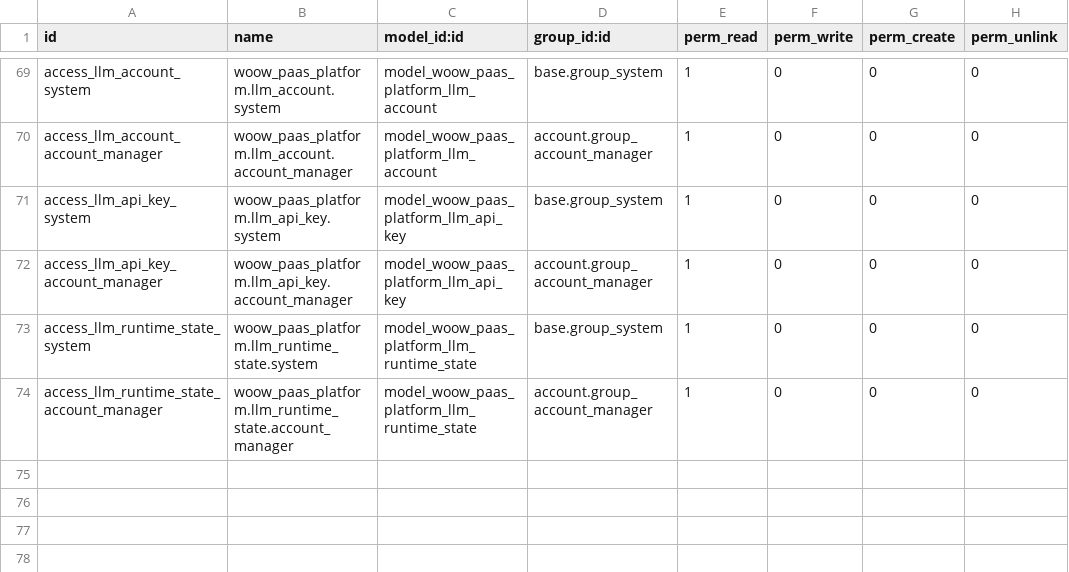
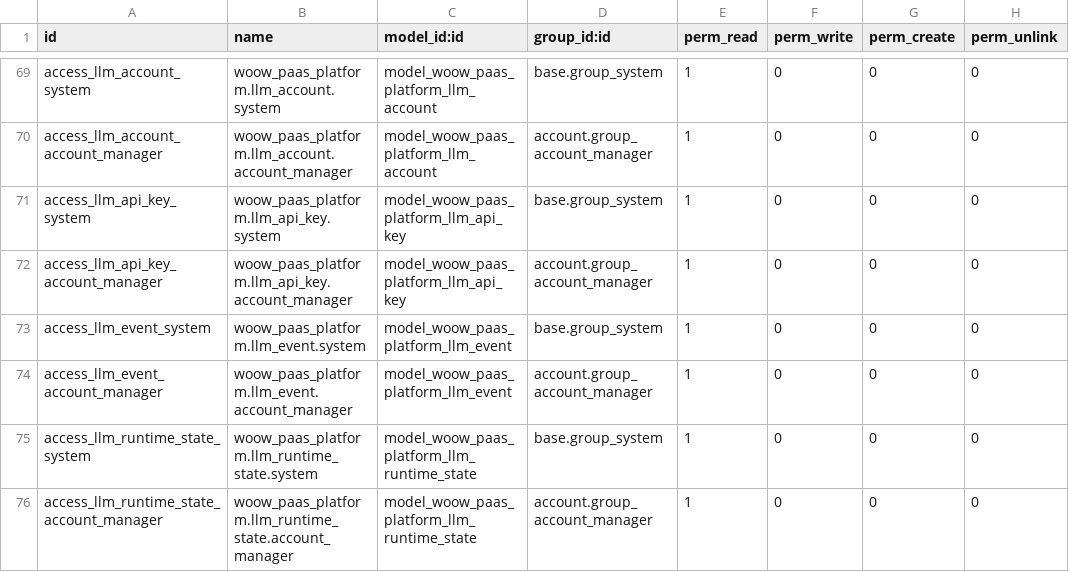
Before and after one commit to WOOWTECH/odoo-addon-woow-paas-platform, a CSV file: src/security/ir.model.access.csv, drawn as a sheet; only a part is shown, gaps mark what is left out; the diff names each change by its address in the sheet, - before the commit and + after, or states it on an @@ line.

```diff
--- a/src/security/ir.model.access.csv
+++ b/src/security/ir.model.access.csv
+row 73: access_llm_event_system | woow_paas_platform.llm_event.system | model_woow_paas_platform_llm_event | base.group_system | 1 | 0 | 0 | 0
+row 74: access_llm_event_account_manager | woow_paas_platform.llm_event.account_manager | model_woow_paas_platform_llm_event | account.group_account_manager | 1 | 0 | 0 | 0
```
Also changed, not shown: 10 other files.
